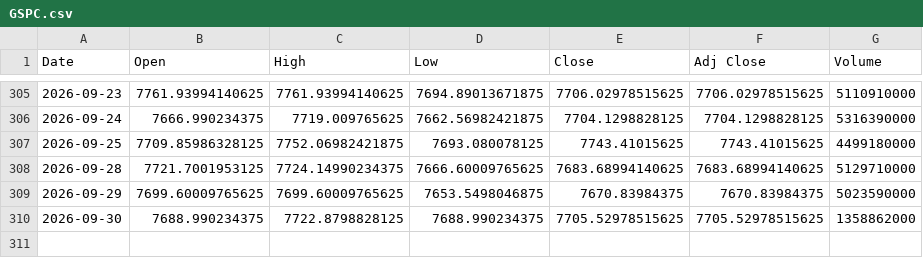
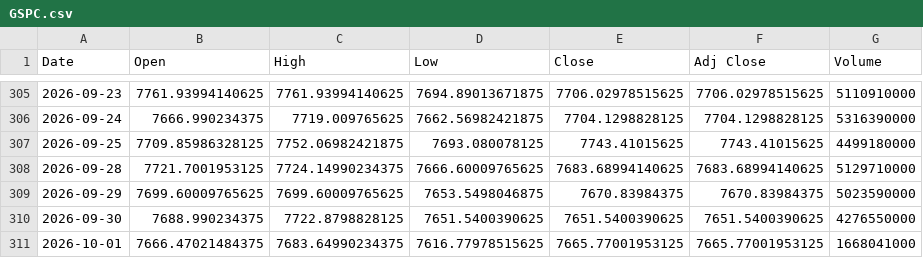
Before and after one commit to SeedFlora/idx-daily-data, a CSV file: data/GSPC.csv, drawn as a sheet; only a part is shown, gaps mark what is left out.

Commit message:
data(US-Global): 2026-10-01

```diff
--- a/data/GSPC.csv
+++ b/data/GSPC.csv
@@ -309,2 +309,3 @@ Date,Open,High,Low,Close,Adj Close,Volume
 2026-09-29,7699.60009765625,7699.60009765625,7653.5498046875,7670.83984375,7670.83984375,5023590000
-2026-09-30,7688.990234375,7722.8798828125,7688.990234375,7705.52978515625,7705.52978515625,1358862000
+2026-09-30,7688.990234375,7722.8798828125,7651.5400390625,7651.5400390625,7651.5400390625,4276550000
+2026-10-01,7666.47021484375,7683.64990234375,7616.77978515625,7665.77001953125,7665.77001953125,1668041000
```
Also changed, not shown: data/DJI.csv, data/IXIC.csv.
